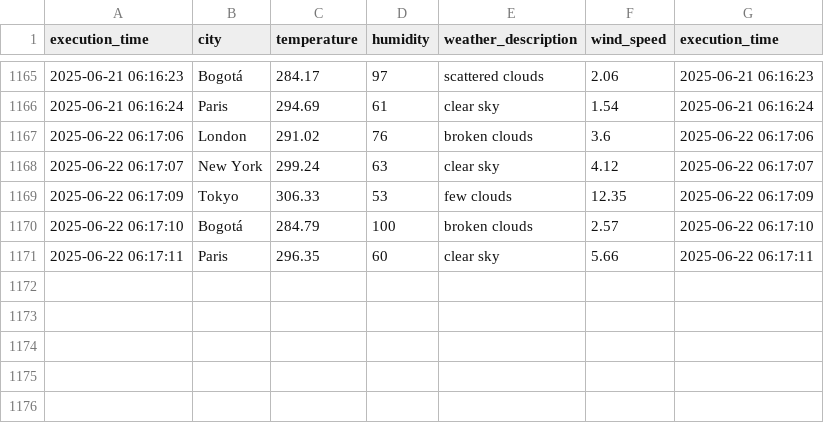
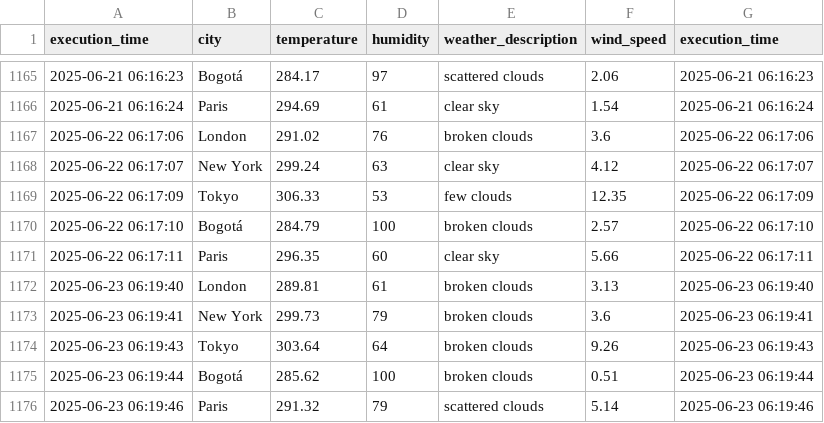
Before and after one commit to cortegons/Ejercicio-con-API-OpenWeather, a CSV file: weather_data.csv, drawn as a sheet; only a part is shown, gaps mark what is left out.

```diff
--- a/weather_data.csv
+++ b/weather_data.csv
@@ -1171 +1171,6 @@ execution_time,city,temperature,humidity,weather_description,wind_speed,executio
 2025-06-22 06:17:11,Paris,296.35,60,clear sky,5.66,2025-06-22 06:17:11
+2025-06-23 06:19:40,London,289.81,61,broken clouds,3.13,2025-06-23 06:19:40
+2025-06-23 06:19:41,New York,299.73,79,broken clouds,3.6,2025-06-23 06:19:41
+2025-06-23 06:19:43,Tokyo,303.64,64,broken clouds,9.26,2025-06-23 06:19:43
+2025-06-23 06:19:44,Bogotá,285.62,100,broken clouds,0.51,2025-06-23 06:19:44
+2025-06-23 06:19:46,Paris,291.32,79,scattered clouds,5.14,2025-06-23 06:19:46
```
Also changed, not shown: 1 other file.
